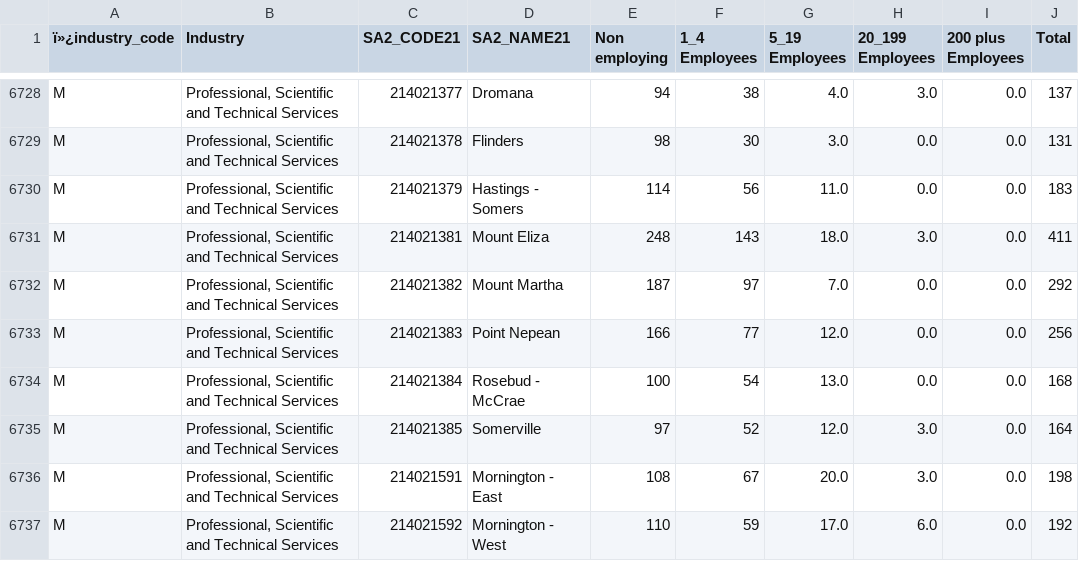
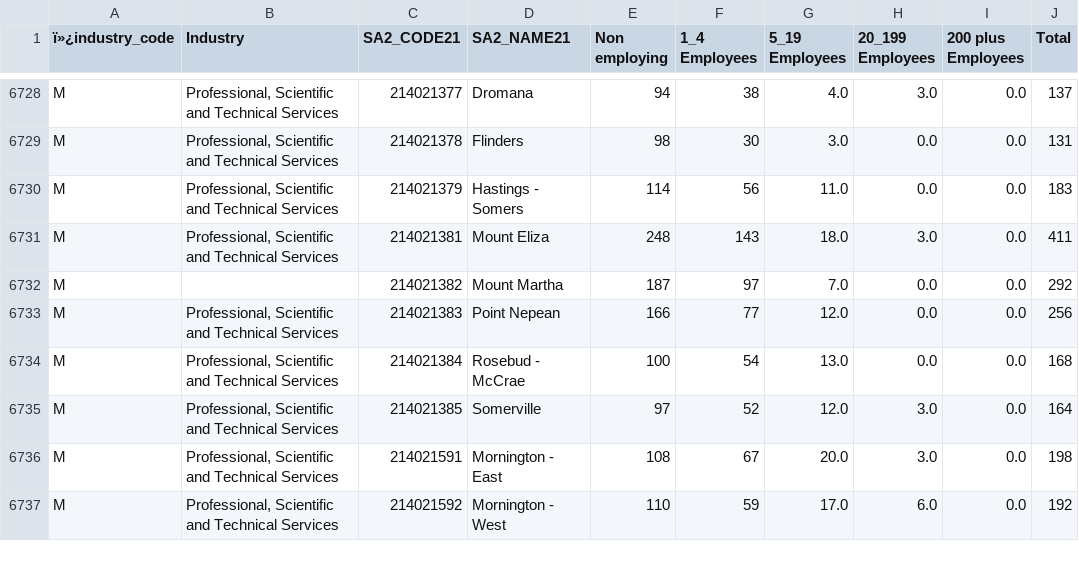
Before and after one commit to Yiming1107/wage-fairness-australia, a CSV file: epic3_industry_employment.csv, drawn as a sheet; only a part is shown, gaps mark what is left out; the diff names each change by its address in the sheet, - before the commit and + after, or states it on an @@ line.

```diff
--- a/epic3_industry_employment.csv
+++ b/epic3_industry_employment.csv
-B6732 (Industry): Professional, Scientific and Technical Services
+B6732 (Industry): (empty)
```
Also changed, not shown: 6 other files.
